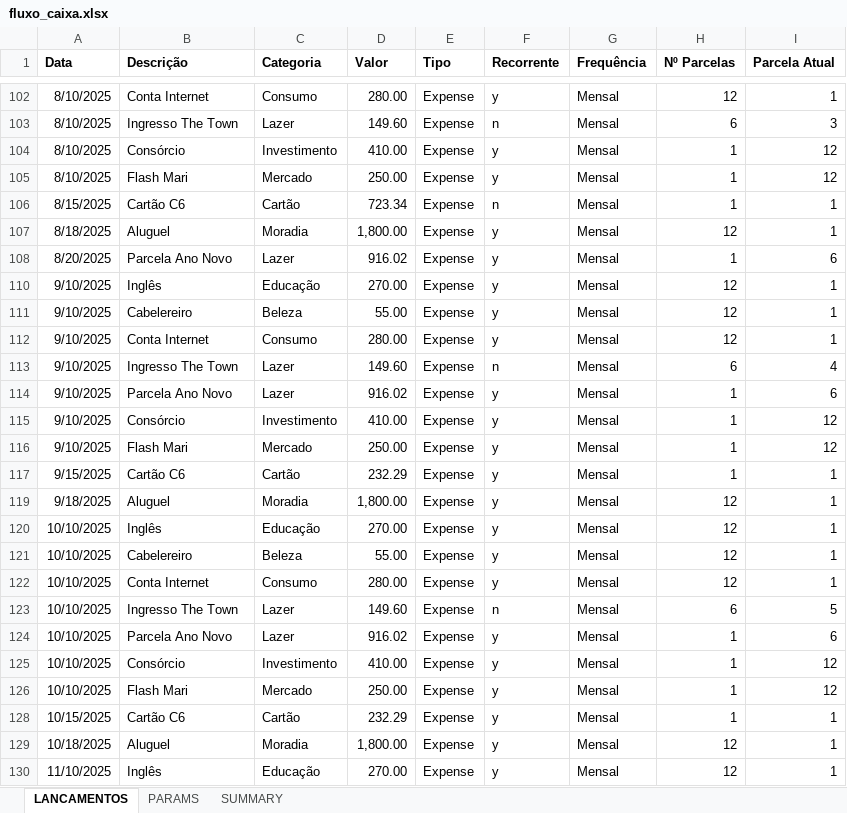
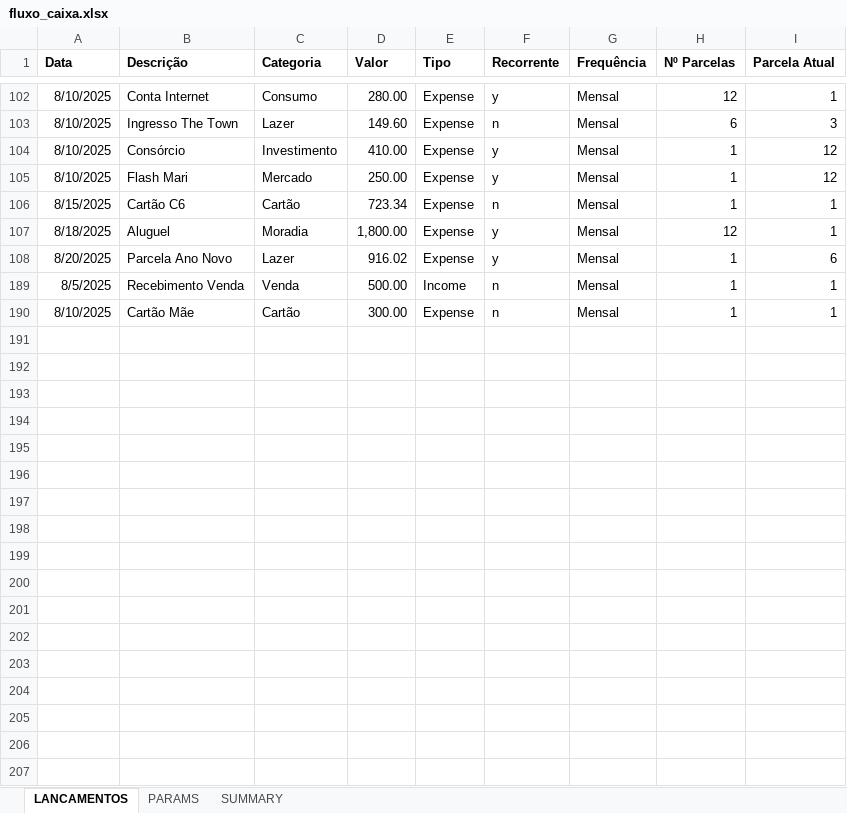
Before and after one commit to abreu-ale/financial_app_py, an Excel workbook: fluxo_caixa.xlsx, sheet LANCAMENTOS, drawn as a sheet; only a part is shown, gaps mark what is left out; values as stored, in another font and other column widths than the file's, no borders; removed rows and columns are numbered as before the commit, all else as after; the diff covers the shown part only; the diff names each change by its address in the sheet, - before the commit and + after, or states it on an @@ line.

Commit message:
new update

```diff
--- a/fluxo_caixa.xlsx (sheet LANCAMENTOS)
+++ b/fluxo_caixa.xlsx (sheet LANCAMENTOS)
@@ row 110 hidden: 9/10/2025 | Inglês | Educação | 270.00 | Expense | y | Mensal | 12 | 1 @@
@@ row 111 hidden: 9/10/2025 | Cabelereiro | Beleza | 55.00 | Expense | y | Mensal | 12 | 1 @@
@@ row 112 hidden: 9/10/2025 | Conta Internet | Consumo | 280.00 | Expense | y | Mensal | 12 | 1 @@
@@ row 113 hidden: 9/10/2025 | Ingresso The Town | Lazer | 149.60 | Expense | n | Mensal | 6 | 4 @@
@@ row 114 hidden: 9/10/2025 | Parcela Ano Novo | Lazer | 916.02 | Expense | y | Mensal | 1 | 6 @@
@@ row 115 hidden: 9/10/2025 | Consórcio | Investimento | 410.00 | Expense | y | Mensal | 1 | 12 @@
@@ row 116 hidden: 9/10/2025 | Flash Mari | Mercado | 250.00 | Expense | y | Mensal | 1 | 12 @@
@@ row 117 hidden: 9/15/2025 | Cartão C6 | Cartão | 232.29 | Expense | y | Mensal | 1 | 1 @@
@@ row 119 hidden: 9/18/2025 | Aluguel | Moradia | 1,800.00 | Expense | y | Mensal | 12 | 1 @@
@@ row 120 hidden: 10/10/2025 | Inglês | Educação | 270.00 | Expense | y | Mensal | 12 | 1 @@
@@ row 121 hidden: 10/10/2025 | Cabelereiro | Beleza | 55.00 | Expense | y | Mensal | 12 | 1 @@
@@ row 122 hidden: 10/10/2025 | Conta Internet | Consumo | 280.00 | Expense | y | Mensal | 12 | 1 @@
@@ row 123 hidden: 10/10/2025 | Ingresso The Town | Lazer | 149.60 | Expense | n | Mensal | 6 | 5 @@
@@ row 124 hidden: 10/10/2025 | Parcela Ano Novo | Lazer | 916.02 | Expense | y | Mensal | 1 | 6 @@
@@ row 125 hidden: 10/10/2025 | Consórcio | Investimento | 410.00 | Expense | y | Mensal | 1 | 12 @@
@@ row 126 hidden: 10/10/2025 | Flash Mari | Mercado | 250.00 | Expense | y | Mensal | 1 | 12 @@
+row 189: 8/5/2025 | Recebimento Venda | Venda | 500.00 | Income | n | Mensal | 1 | 1
-A190 (Data): 10/15/2025
+A190 (Data): 8/10/2025
-B190 (Descrição): Cartão C6
+B190 (Descrição): Cartão Mãe
-D190 (Valor): 232.29
+D190 (Valor): 300.00
-F190 (Recorrente): y
+F190 (Recorrente): n
@@ row 129 hidden: 10/18/2025 | Aluguel | Moradia | 1,800.00 | Expense | y | Mensal | 12 | 1 @@
@@ row 130 hidden: 11/10/2025 | Inglês | Educação | 270.00 | Expense | y | Mensal | 12 | 1 @@
```
Also changed, not shown: 17 hidden or unhidden rows elsewhere in this sheet, sheet SUMMARY.
